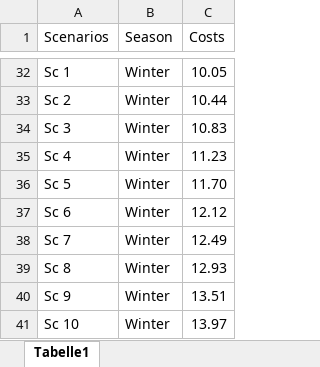
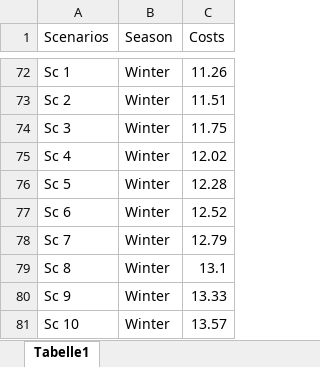
Before and after one commit to BTU-EnerEcon/IDiNA, an Excel workbook: Visualization Results/Seaborn_robust_redispatch.xlsx, sheet Tabelle1, drawn as a sheet; only a part is shown, gaps mark what is left out; values as stored, in another font and other column widths than the file's, no borders; addresses are those after the commit; the diff covers the shown part only; the diff names each change by its address in the sheet, - before the commit and + after, or states it on an @@ line.

```diff
--- a/Visualization Results/Seaborn_robust_redispatch.xlsx (sheet Tabelle1)
+++ b/Visualization Results/Seaborn_robust_redispatch.xlsx (sheet Tabelle1)
-C72 (Costs): 10.05
+C72 (Costs): 11.26
-C73 (Costs): 10.44
+C73 (Costs): 11.51
-C74 (Costs): 10.83
+C74 (Costs): 11.75
-C75 (Costs): 11.23
+C75 (Costs): 12.02
-C76 (Costs): 11.70
+C76 (Costs): 12.28
-C77 (Costs): 12.12
+C77 (Costs): 12.52
-C78 (Costs): 12.49
+C78 (Costs): 12.79
-C79 (Costs): 12.93
+C79 (Costs): 13.1
-C80 (Costs): 13.51
+C80 (Costs): 13.33
-C81 (Costs): 13.97
+C81 (Costs): 13.57
```
Also changed, not shown: 40 added rows and 30 edited cells elsewhere in this sheet, 1 other file.
